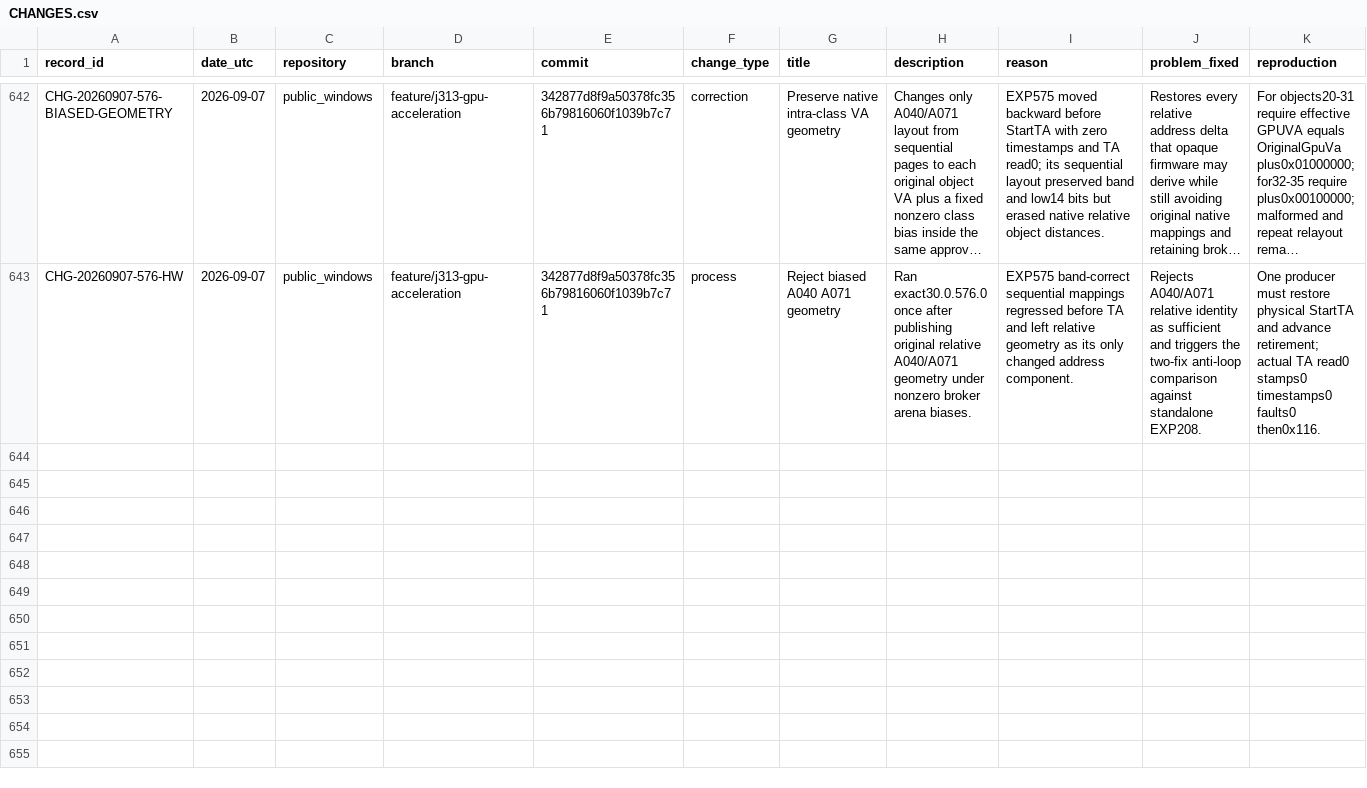
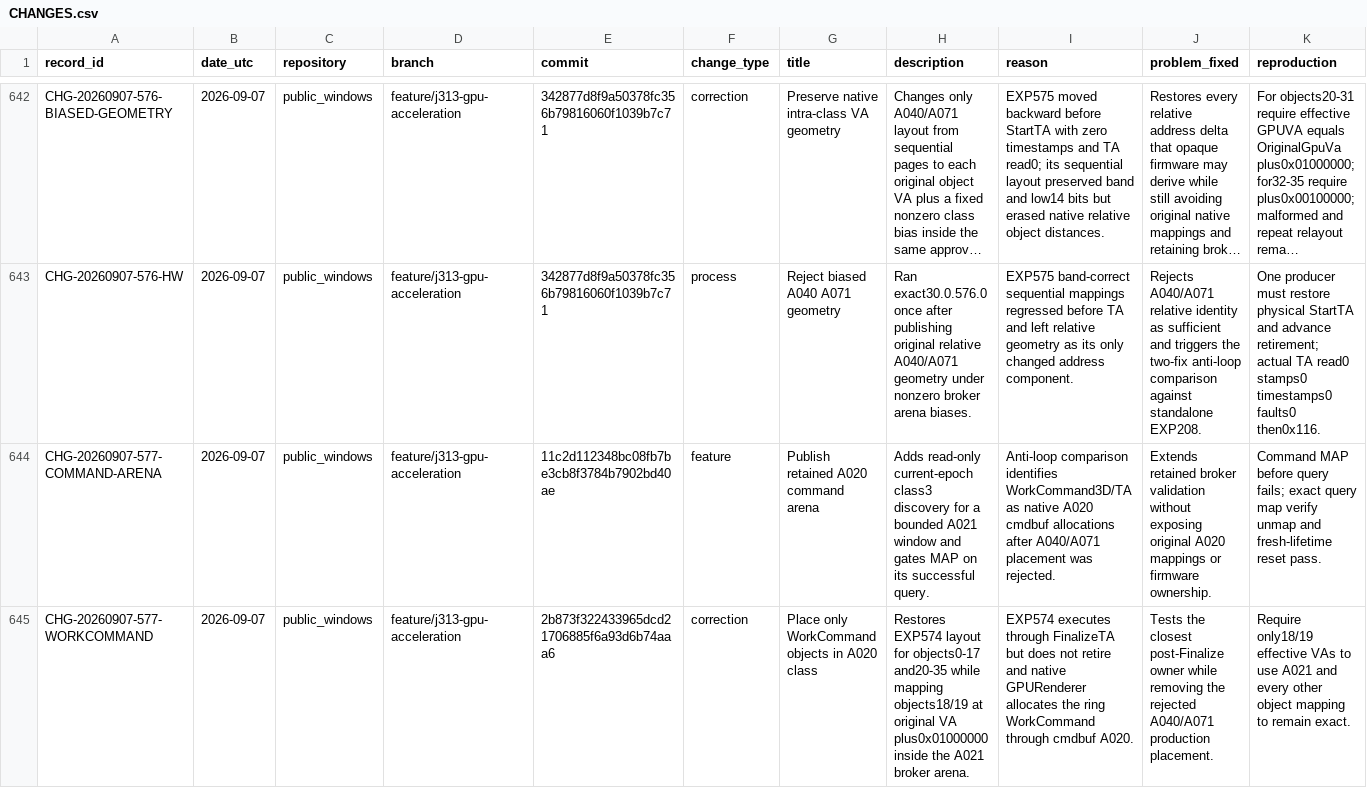
Before and after one commit to paulsmir/windows-on-m1, a CSV file: investigation/CHANGES.csv, drawn as a sheet; only a part is shown, gaps mark what is left out; long unchanged cells end in …; rows hold the shown columns only; the diff names each change by its address in the sheet, - before the commit and + after, or states it on an @@ line.

Commit message:
preregister EXP577 command arena

```diff
--- a/investigation/CHANGES.csv
+++ b/investigation/CHANGES.csv
+row 644: CHG-20260907-577-COMMAND-ARENA | 2026-09-07 | public_windows | feature/j313-gpu-acceleration | 11c2d112348bc08fb7be3cb8f3784b7902bd40ae | feature | Publish retained A020 command arena | Adds read-only current-epoch class3 discovery for a bounded A021 window and gates MAP on its successful query. | Anti-loop comparison identifies WorkCommand3D/TA as native A020 cmdbuf allocations after A040/A071 placement was rejected. | Extends retained broker validation without exposing original A020 mappings or firmware ownership. | Command MAP before query fails; exact query map verify unmap and fresh-lifetime reset pass.
+row 645: CHG-20260907-577-WORKCOMMAND | 2026-09-07 | public_windows | feature/j313-gpu-acceleration | 2b873f322433965dcd21706885f6a93d6b74aaa6 | correction | Place only WorkCommand objects in A020 class | Restores EXP574 layout for objects0-17 and20-35 while mapping objects18/19 at original VA plus0x01000000 inside the A021 broker arena. | EXP574 executes through FinalizeTA but does not retire and native GPURenderer allocates the ring WorkCommand through cmdbuf A020. | Tests the closest post-Finalize owner while removing the rejected A040/A071 production placement. | Require only18/19 effective VAs to use A021 and every other object mapping to remain exact.
```
Also changed, not shown: 2 other files.
